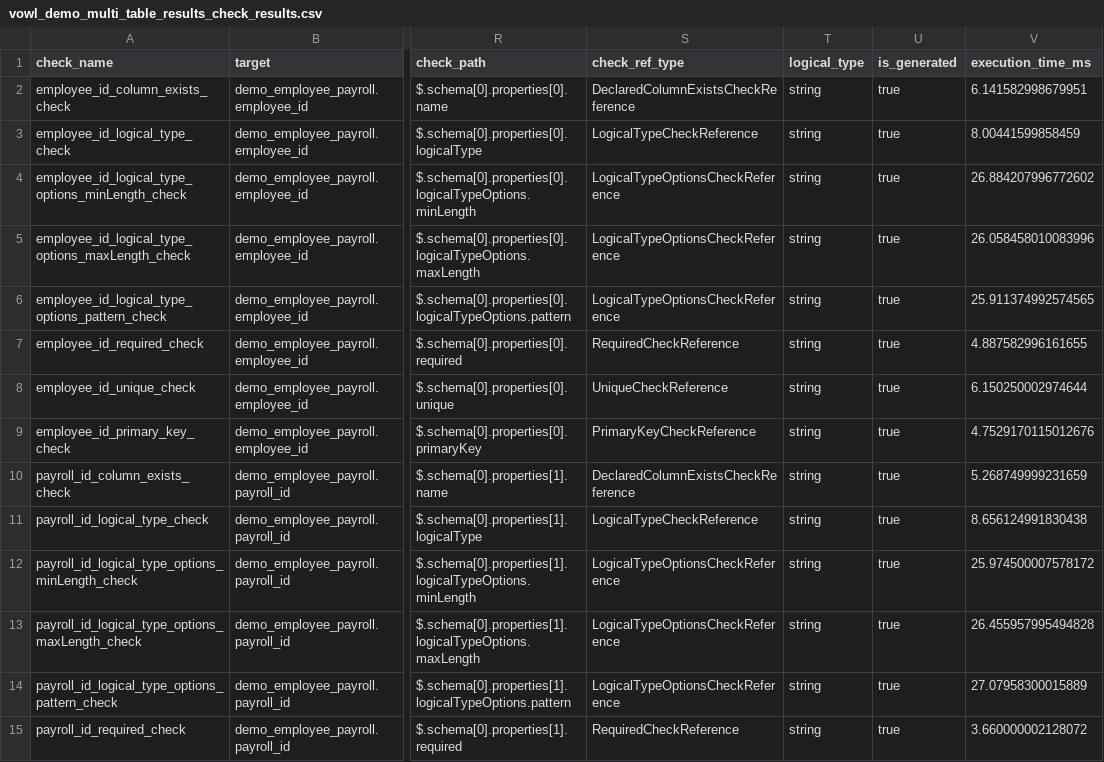
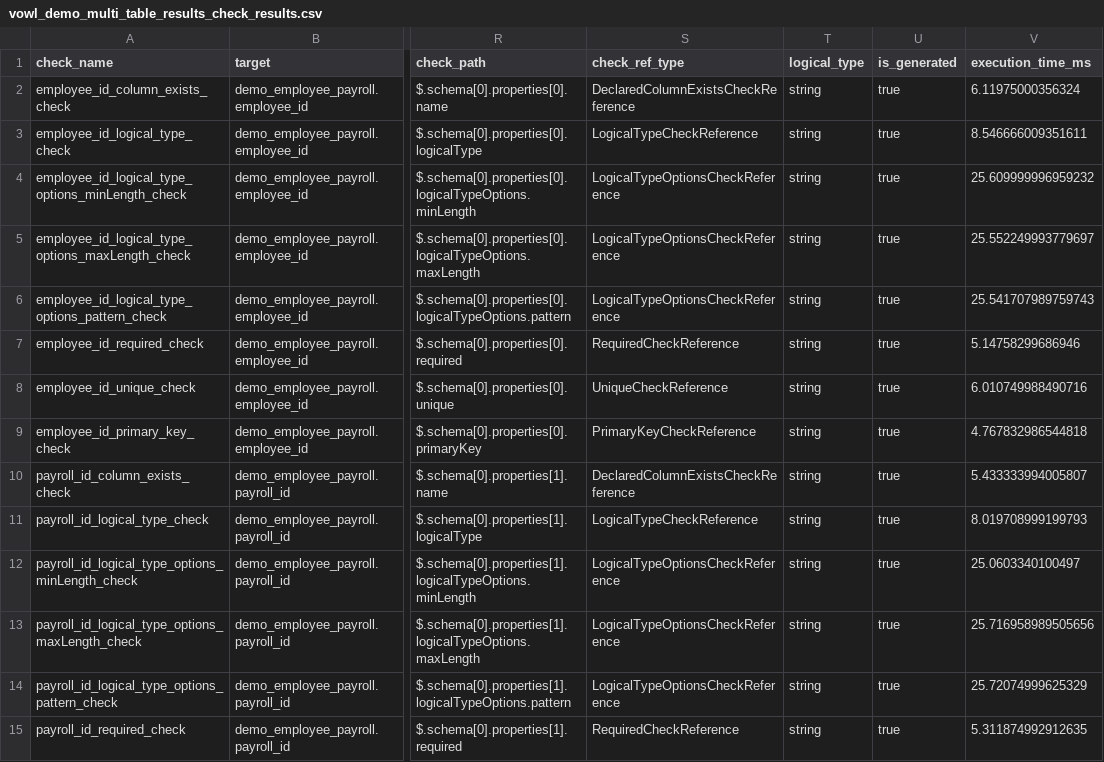
Before and after one commit to govtech-data-practice/vowl, a CSV file: examples/vowl_demo_multi_table_results_check_results.csv, drawn as a sheet; only a part is shown, gaps mark what is left out; the diff covers the shown part only; the diff names each change by its address in the sheet, - before the commit and + after, or states it on an @@ line.

Commit message:
Add duckdb attach example (#18)

```diff
--- a/examples/vowl_demo_multi_table_results_check_results.csv
+++ b/examples/vowl_demo_multi_table_results_check_results.csv
-V2 (execution_time_ms): 6.141582998679951
+V2 (execution_time_ms): 6.11975000356324
-V3 (execution_time_ms): 8.00441599858459
+V3 (execution_time_ms): 8.546666009351611
-V4 (execution_time_ms): 26.884207996772602
+V4 (execution_time_ms): 25.609999996959232
-V5 (execution_time_ms): 26.058458010083996
+V5 (execution_time_ms): 25.552249993779697
-V6 (execution_time_ms): 25.911374992574565
+V6 (execution_time_ms): 25.541707989759743
-V7 (execution_time_ms): 4.887582996161655
+V7 (execution_time_ms): 5.14758299686946
-V8 (execution_time_ms): 6.150250002974644
+V8 (execution_time_ms): 6.010749988490716
-V9 (execution_time_ms): 4.7529170115012676
+V9 (execution_time_ms): 4.767832986544818
-V10 (execution_time_ms): 5.268749999231659
+V10 (execution_time_ms): 5.433333994005807
-V11 (execution_time_ms): 8.656124991830438
+V11 (execution_time_ms): 8.019708999199793
-V12 (execution_time_ms): 25.974500007578172
+V12 (execution_time_ms): 25.0603340100497
-V13 (execution_time_ms): 26.455957995494828
+V13 (execution_time_ms): 25.716958989505656
-V14 (execution_time_ms): 27.07958300015889
+V14 (execution_time_ms): 25.72074999625329
-V15 (execution_time_ms): 3.660000002128072
+V15 (execution_time_ms): 5.311874992912635
```
Also changed, not shown: 62 edited cells elsewhere in this file, examples/vowl_demo_HDB_results_check_results.csv, 3 other files.
